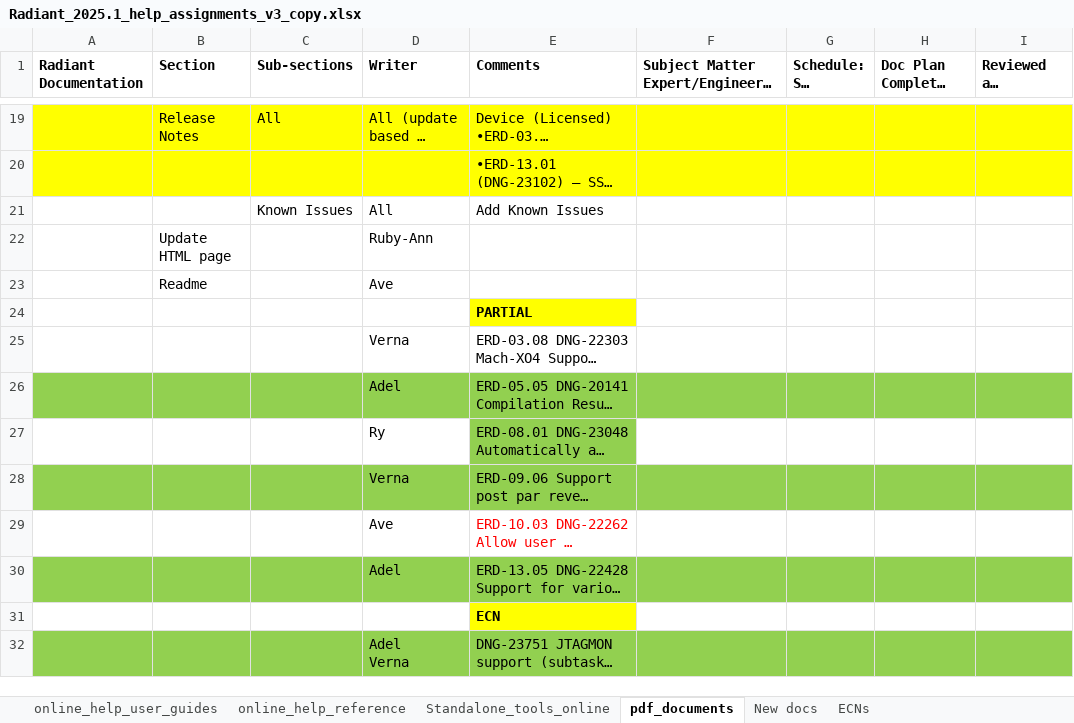
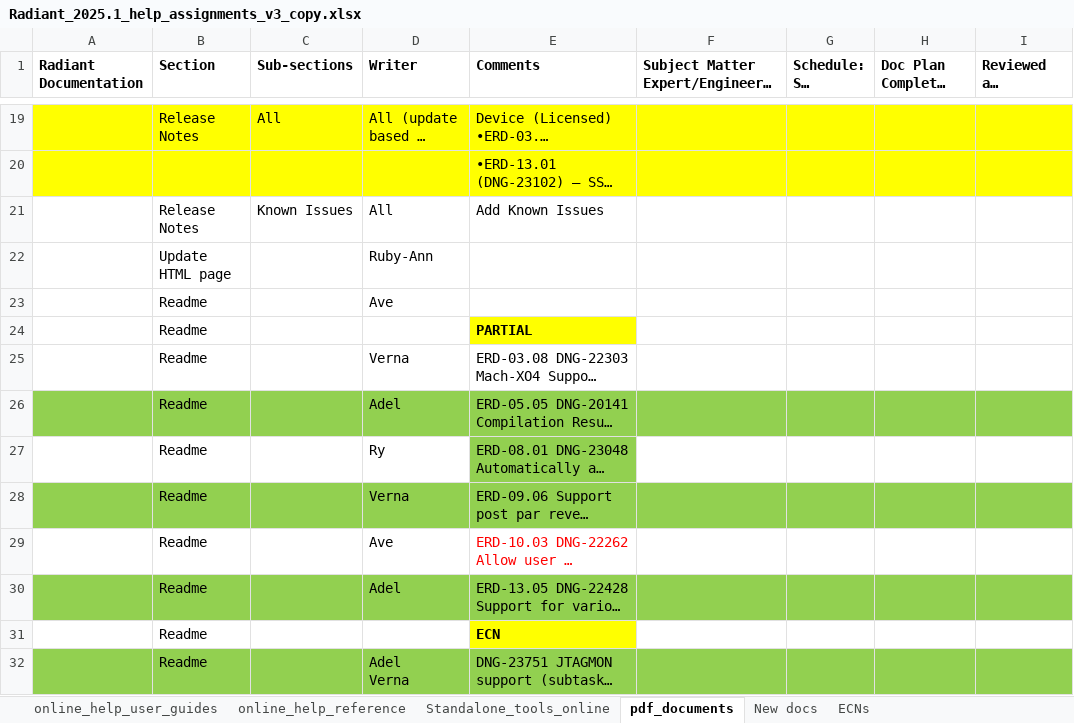
Before and after one commit to nathan-rushing/help_dashboard_django, an Excel workbook: dashboard/online_help/management/dataset/Radiant_2025.1_help_assignments_v3_copy.xlsx, sheet pdf_documents, drawn as a sheet; only a part is shown, gaps mark what is left out; long unchanged cells end in …; values as stored, in another font and other column widths than the file's, no borders; the diff names each change by its address in the sheet, - before the commit and + after, or states it on an @@ line.

```diff
--- a/dashboard/online_help/management/dataset/Radiant_2025.1_help_assignments_v3_copy.xlsx (sheet pdf_documents)
+++ b/dashboard/online_help/management/dataset/Radiant_2025.1_help_assignments_v3_copy.xlsx (sheet pdf_documents)
-B21 (Section): (empty)
+B21 (Section): Release Notes
-B24:B32 (Section): (empty)
+B24:B32 (Section): Readme
```
Also changed, not shown: 12 other files.
